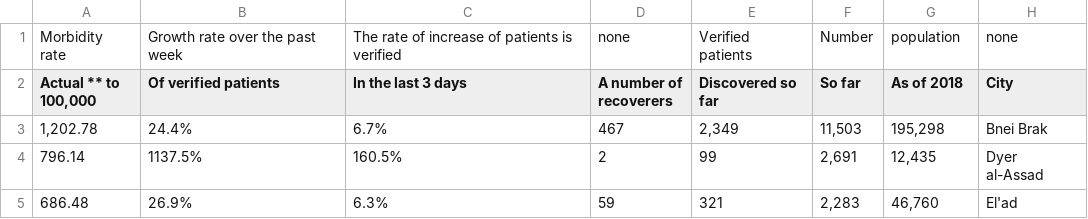
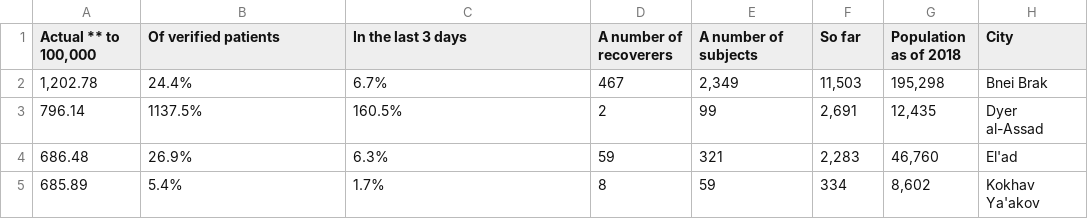
Before and after one commit to Idanraman/COVID-19-Israel-data, a CSV file: data/cities/2020-04-20.csv, drawn as a sheet; only a part is shown; the shorter side is filled out with more unchanged rows.

Commit message:
Update 2020-04-20.csv

```diff
--- a/data/cities/2020-04-20.csv
+++ b/data/cities/2020-04-20.csv
@@ -1,3 +1,2 @@
-Morbidity rate,Growth rate over the past week,The rate of increase of patients is verified,none,Verified patients,Number,population,none
-"Actual ** to 100,000",Of verified patients,In the last 3 days,A number of recoverers,Discovered so far,So far,As of 2018,City
+"Actual ** to 100,000",Of verified patients,In the last 3 days,A number of recoverers,A number of subjects,So far,Population as of 2018,City
 "1,202.78",24.4%,6.7%,467,"2,349","11,503","195,298",Bnei Brak
```
